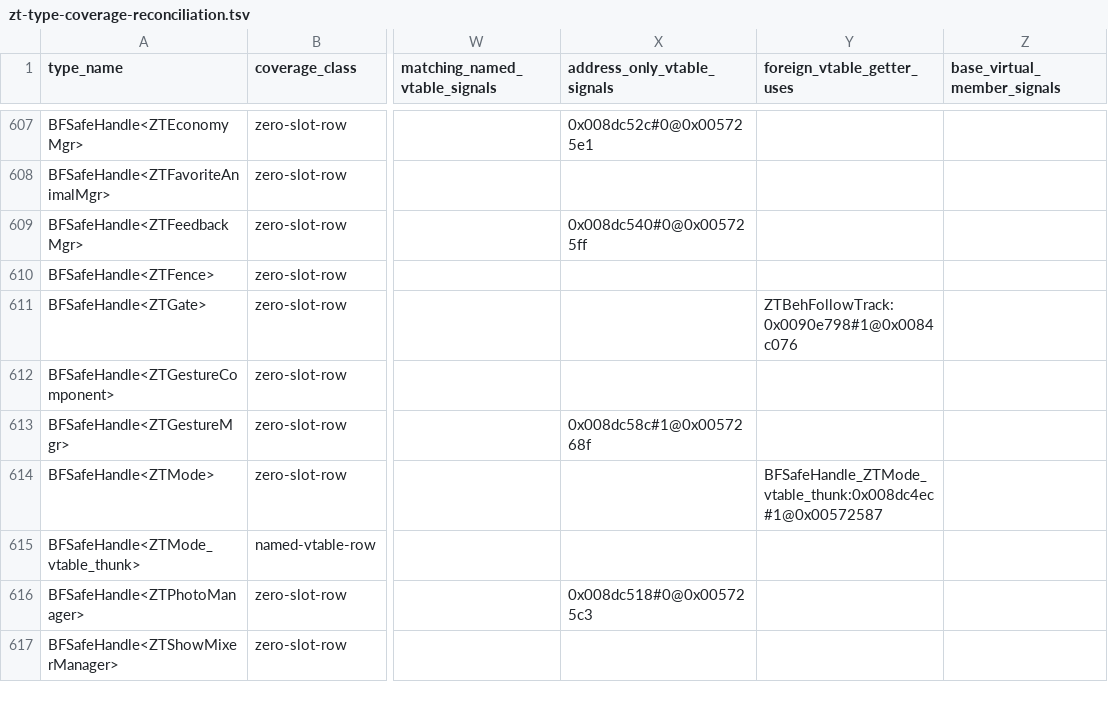
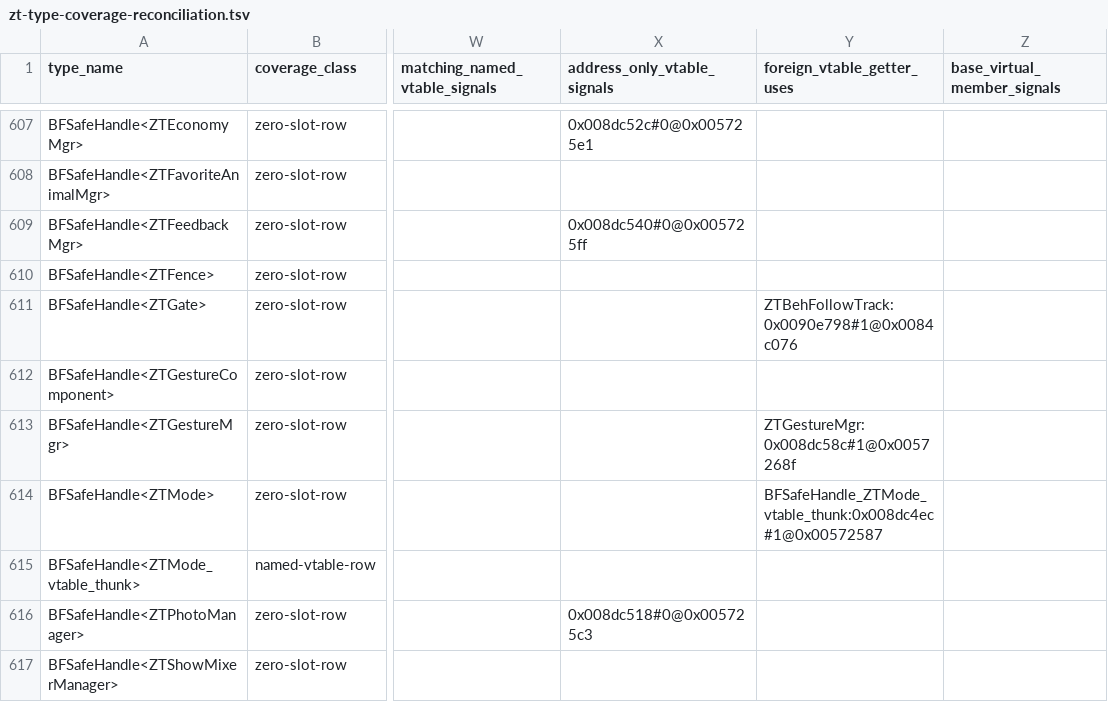
Before and after one commit to overyonder/over-yonder.tech, a TSV file: openzt2/zt-type-coverage-reconciliation.tsv, drawn as a sheet; only a part is shown, gaps mark what is left out; the diff covers the shown part only; the diff names each change by its address in the sheet, - before the commit and + after, or states it on an @@ line.

```diff
--- a/openzt2/zt-type-coverage-reconciliation.tsv
+++ b/openzt2/zt-type-coverage-reconciliation.tsv
-X613 (address_only_vtable_signals): 0x008dc58c#1@0x0057268f
+X613 (address_only_vtable_signals): (empty)
-Y613 (foreign_vtable_getter_uses): (empty)
+Y613 (foreign_vtable_getter_uses): ZTGestureMgr:0x008dc58c#1@0x0057268f
```
Also changed, not shown: 42 edited cells elsewhere in this file, 3 other files.
